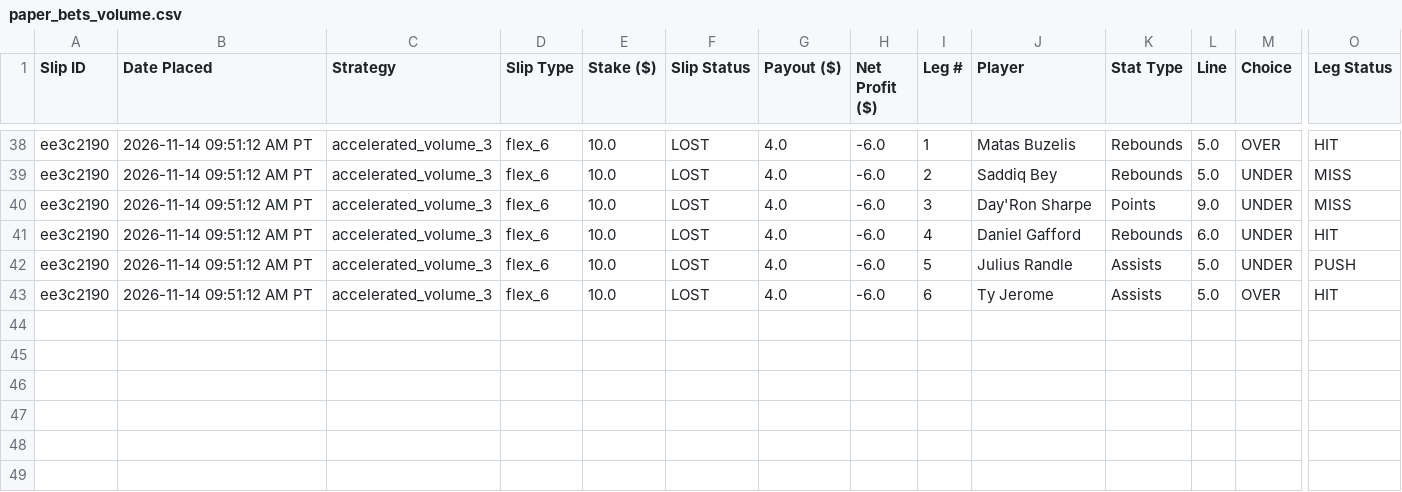
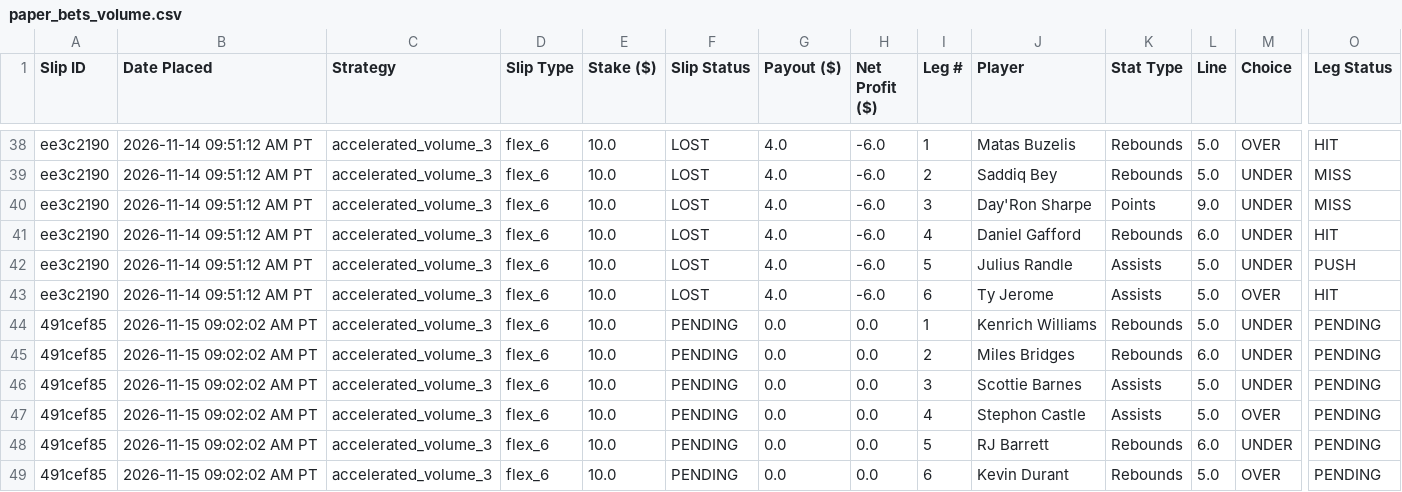
Before and after one commit to akshayarul7/prizepicks-bot, a CSV file: paper_bets_volume.csv, drawn as a sheet; only a part is shown, gaps mark what is left out; rows hold the shown columns only; the diff names each change by its address in the sheet, - before the commit and + after, or states it on an @@ line.

Commit message:
Lock in slips for 2026-11-15

```diff
--- a/paper_bets_volume.csv
+++ b/paper_bets_volume.csv
+row 44: 491cef85 | 2026-11-15 09:02:02 AM PT | accelerated_volume_3 | flex_6 | 10.0 | PENDING | 0.0 | 0.0 | 1 | Kenrich Williams | Rebounds | 5.0 | UNDER | PENDING
+row 45: 491cef85 | 2026-11-15 09:02:02 AM PT | accelerated_volume_3 | flex_6 | 10.0 | PENDING | 0.0 | 0.0 | 2 | Miles Bridges | Rebounds | 6.0 | UNDER | PENDING
+row 46: 491cef85 | 2026-11-15 09:02:02 AM PT | accelerated_volume_3 | flex_6 | 10.0 | PENDING | 0.0 | 0.0 | 3 | Scottie Barnes | Assists | 5.0 | UNDER | PENDING
+row 47: 491cef85 | 2026-11-15 09:02:02 AM PT | accelerated_volume_3 | flex_6 | 10.0 | PENDING | 0.0 | 0.0 | 4 | Stephon Castle | Assists | 5.0 | OVER | PENDING
+row 48: 491cef85 | 2026-11-15 09:02:02 AM PT | accelerated_volume_3 | flex_6 | 10.0 | PENDING | 0.0 | 0.0 | 5 | RJ Barrett | Rebounds | 6.0 | UNDER | PENDING
+row 49: 491cef85 | 2026-11-15 09:02:02 AM PT | accelerated_volume_3 | flex_6 | 10.0 | PENDING | 0.0 | 0.0 | 6 | Kevin Durant | Rebounds | 5.0 | OVER | PENDING
```
Also changed, not shown: paper_bets.csv, 2 other files.
